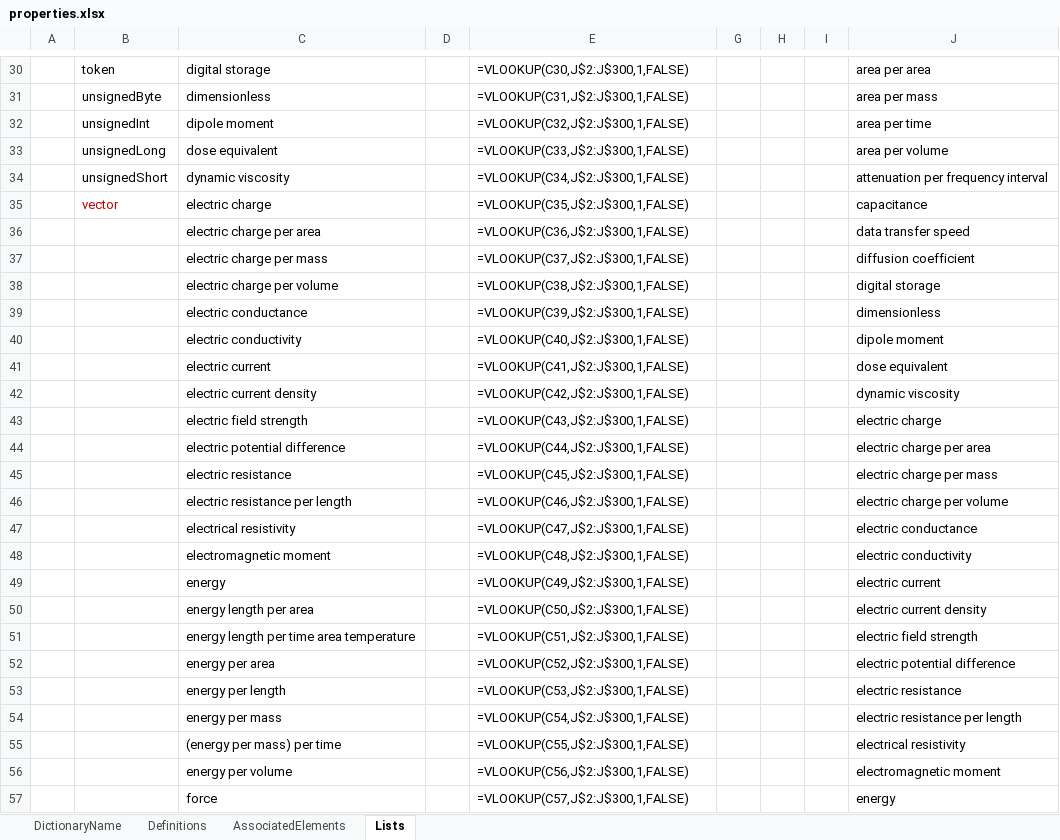
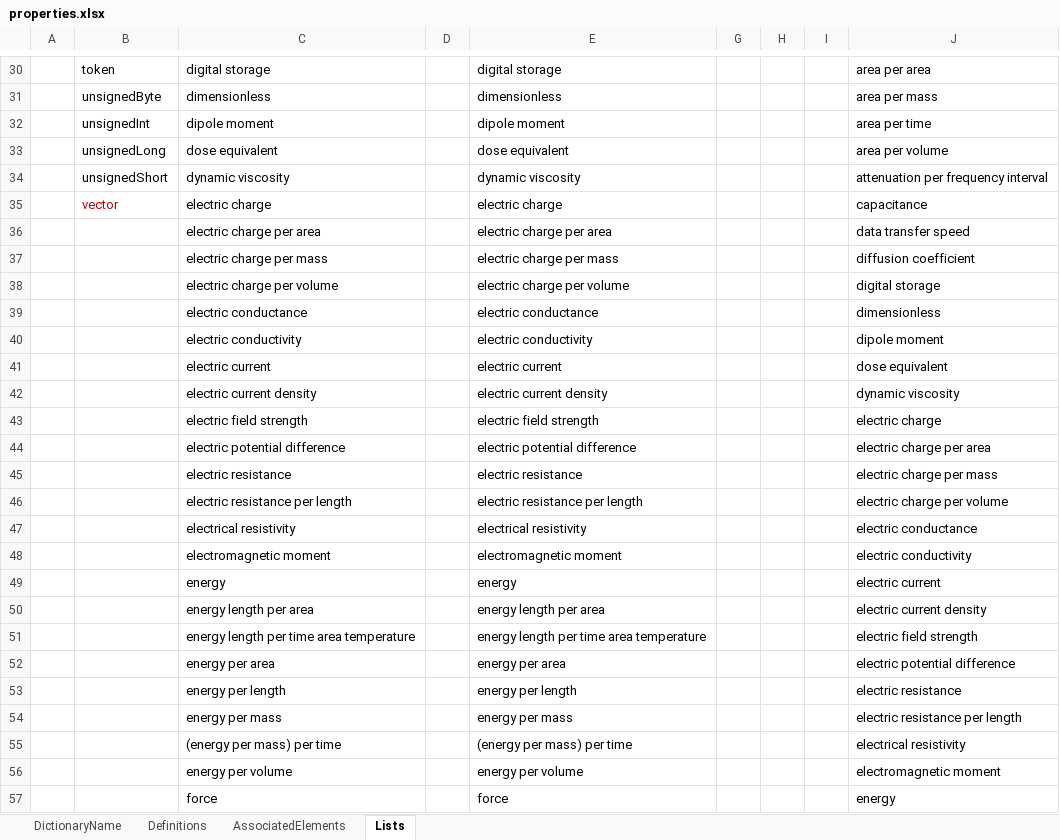
Before and after one commit to DIGGSml/def, an Excel workbook: Codelist Excel Files and Conversion Templates to XML/properties.xlsx, sheet Lists, drawn as a sheet; only a part is shown, gaps mark what is left out; values as stored, in another font and other column widths than the file's, no borders; formulas without a stored value are shown as written; table styles not drawn; the diff covers the shown part only; the diff names each change by its address in the sheet, - before the commit and + after, or states it on an @@ line.

```diff
--- a/Codelist Excel Files and Conversion Templates to XML/properties.xlsx (sheet Lists)
+++ b/Codelist Excel Files and Conversion Templates to XML/properties.xlsx (sheet Lists)
-E30: =VLOOKUP(C30,J$2:J$300,1,FALSE)
+E30: digital storage
-E31: =VLOOKUP(C31,J$2:J$300,1,FALSE)
+E31: dimensionless
-E32: =VLOOKUP(C32,J$2:J$300,1,FALSE)
+E32: dipole moment
-E33: =VLOOKUP(C33,J$2:J$300,1,FALSE)
+E33: dose equivalent
-E34: =VLOOKUP(C34,J$2:J$300,1,FALSE)
+E34: dynamic viscosity
-E35: =VLOOKUP(C35,J$2:J$300,1,FALSE)
+E35: electric charge
-E36: =VLOOKUP(C36,J$2:J$300,1,FALSE)
+E36: electric charge per area
-E37: =VLOOKUP(C37,J$2:J$300,1,FALSE)
+E37: electric charge per mass
-E38: =VLOOKUP(C38,J$2:J$300,1,FALSE)
+E38: electric charge per volume
-E39: =VLOOKUP(C39,J$2:J$300,1,FALSE)
+E39: electric conductance
-E40: =VLOOKUP(C40,J$2:J$300,1,FALSE)
+E40: electric conductivity
-E41: =VLOOKUP(C41,J$2:J$300,1,FALSE)
+E41: electric current
-E42: =VLOOKUP(C42,J$2:J$300,1,FALSE)
+E42: electric current density
-E43: =VLOOKUP(C43,J$2:J$300,1,FALSE)
+E43: electric field strength
-E44: =VLOOKUP(C44,J$2:J$300,1,FALSE)
+E44: electric potential difference
-E45: =VLOOKUP(C45,J$2:J$300,1,FALSE)
+E45: electric resistance
-E46: =VLOOKUP(C46,J$2:J$300,1,FALSE)
+E46: electric resistance per length
-E47: =VLOOKUP(C47,J$2:J$300,1,FALSE)
+E47: electrical resistivity
-E48: =VLOOKUP(C48,J$2:J$300,1,FALSE)
+E48: electromagnetic moment
-E49: =VLOOKUP(C49,J$2:J$300,1,FALSE)
+E49: energy
-E50: =VLOOKUP(C50,J$2:J$300,1,FALSE)
+E50: energy length per area
-E51: =VLOOKUP(C51,J$2:J$300,1,FALSE)
+E51: energy length per time area temperature
-E52: =VLOOKUP(C52,J$2:J$300,1,FALSE)
+E52: energy per area
-E53: =VLOOKUP(C53,J$2:J$300,1,FALSE)
+E53: energy per length
-E54: =VLOOKUP(C54,J$2:J$300,1,FALSE)
+E54: energy per mass
-E55: =VLOOKUP(C55,J$2:J$300,1,FALSE)
+E55: (energy per mass) per time
-E56: =VLOOKUP(C56,J$2:J$300,1,FALSE)
+E56: energy per volume
-E57: =VLOOKUP(C57,J$2:J$300,1,FALSE)
+E57: force
```
Also changed, not shown: 159 edited cells and cell formats elsewhere in this sheet, sheet AssociatedElements, sheet Definitions, formulas that keep their value, hidden cells, Codelist Excel Files and Conversion Templates to XML/grout_inj_properties.xlsx, Codelist Excel Files and Conversion Templates to XML/mwd_properties.xlsx, 6 other files.
